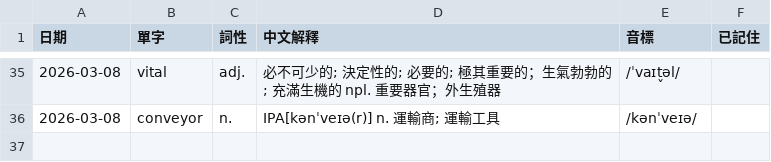
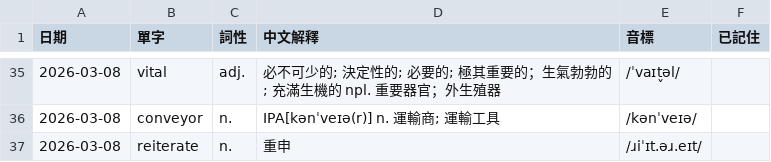
Before and after one commit to monashining/toeic-vocab-app, a CSV file: vocab.csv, drawn as a sheet; only a part is shown, gaps mark what is left out.

Commit message:
Update vocab list

```diff
--- a/vocab.csv
+++ b/vocab.csv
@@ -36 +36,2 @@
 2026-03-08,conveyor,n.,IPA[kənˈveɪə(r)] n. 運輸商; 運輸工具,/kənˈveɪə/,
+2026-03-08,reiterate,n.,重申,/ɹiˈɪt.əɹ.eɪt/,
```
